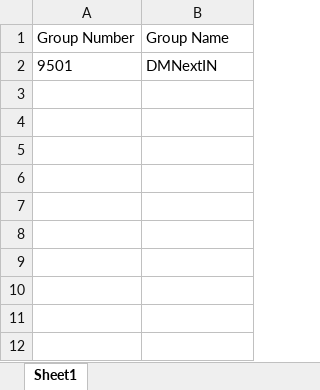
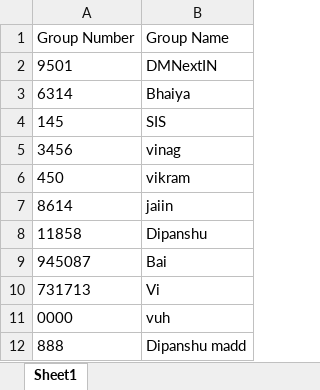
Before and after one commit to dm9450-cloud/Python_Learn, an Excel workbook: DM_T-1/example.xlsx, sheet Sheet1, drawn as a sheet; values as stored, in another font and other column widths than the file's, no borders; the diff names each change by its address in the sheet, - before the commit and + after, or states it on an @@ line.

```diff
--- a/DM_T-1/example.xlsx (sheet Sheet1)
+++ b/DM_T-1/example.xlsx (sheet Sheet1)
+row 3: 6314 | Bhaiya
+row 4: 145 | SIS
+row 5: 3456 | vinag
+row 6: 450 | vikram
+row 7: 8614 | jaiin
+row 8: 11858 | Dipanshu
+row 9: 945087 | Bai
+row 10: 731713 | Vi
+row 11: 0000 | vuh
+row 12: 888 | Dipanshu madd
```
Also changed, not shown: 20 other files.
